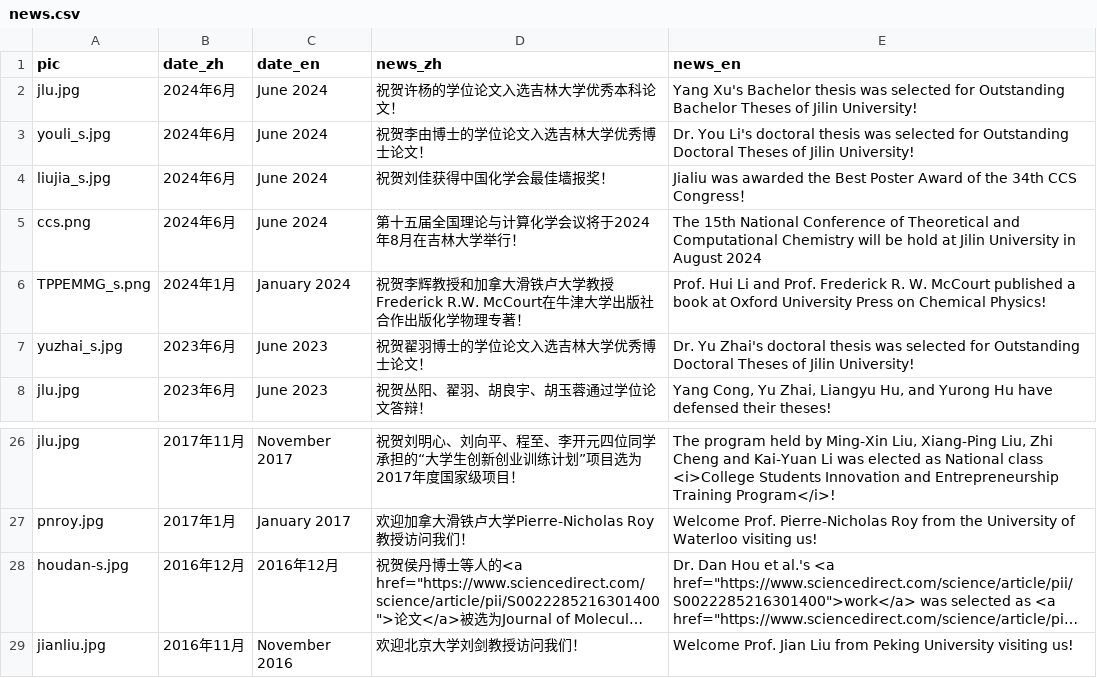
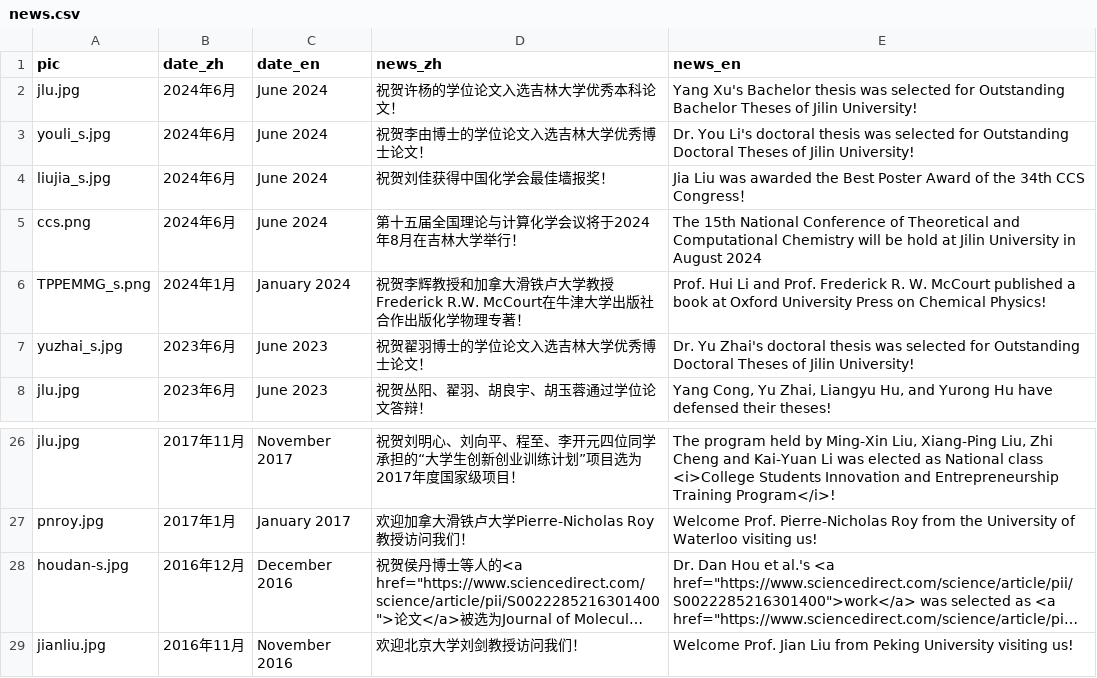
Before and after one commit to huili-group/huili-group.github.io, a CSV file: data/news.csv, drawn as a sheet; only a part is shown, gaps mark what is left out; long unchanged cells end in …; the diff names each change by its address in the sheet, - before the commit and + after, or states it on an @@ line.

```diff
--- a/data/news.csv
+++ b/data/news.csv
-E4 (news_en): Jialiu was awarded…
+E4 (news_en): Jia Liu was awarded…
-C28 (date_en): 2016年12月
+C28 (date_en): December 2016
```
Also changed, not shown: data/pub.csv, 3 other files.
